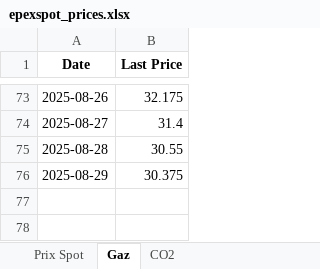
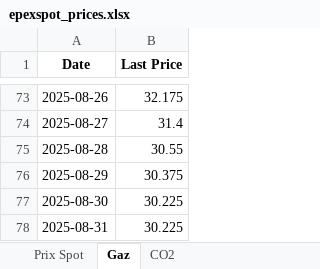
Before and after one commit to Victorien07/EPEX-Price-Scraper, an Excel workbook: data/epexspot_prices.xlsx, sheet Gaz, drawn as a sheet; only a part is shown, gaps mark what is left out; values as stored, in another font and other column widths than the file's, no borders; the diff names each change by its address in the sheet, - before the commit and + after, or states it on an @@ line.

```diff
--- a/data/epexspot_prices.xlsx (sheet Gaz)
+++ b/data/epexspot_prices.xlsx (sheet Gaz)
+row 77: 2025-08-30 | 30.225
+row 78: 2025-08-31 | 30.225
```
Also changed, not shown: sheet CO2, sheet Prix Spot.
